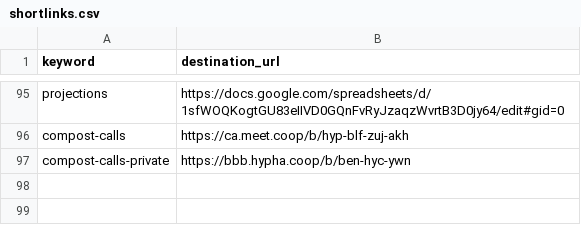
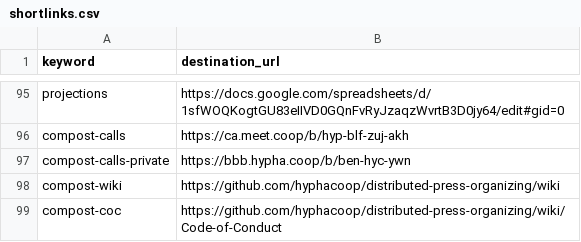
Before and after one commit to hyphacoop/configurations, a CSV file: hyphacoop/shortlinks/shortlinks.csv, drawn as a sheet; only a part is shown, gaps mark what is left out; the diff names each change by its address in the sheet, - before the commit and + after, or states it on an @@ line.

Commit message:
updated with links to compost wiki

```diff
--- a/hyphacoop/shortlinks/shortlinks.csv
+++ b/hyphacoop/shortlinks/shortlinks.csv
+row 98: compost-wiki | https://github.com/hyphacoop/distributed-press-organizing/wiki
+row 99: compost-coc | https://github.com/hyphacoop/distributed-press-organizing/wiki/Code-of-Conduct
```
